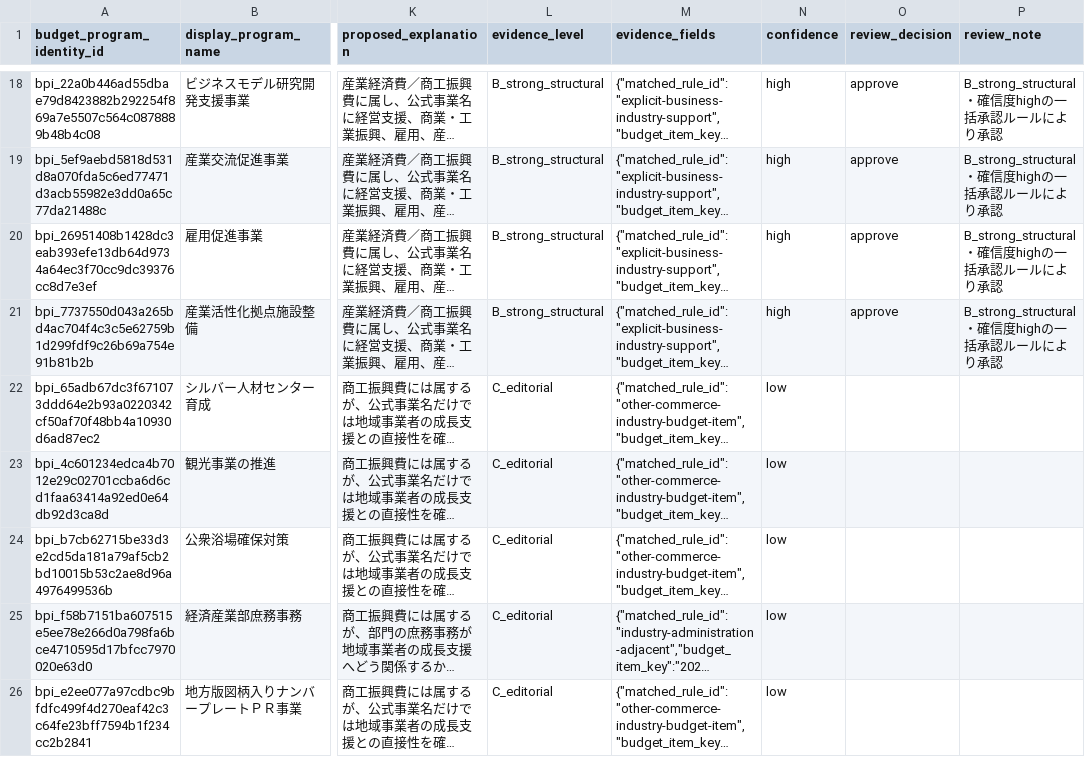
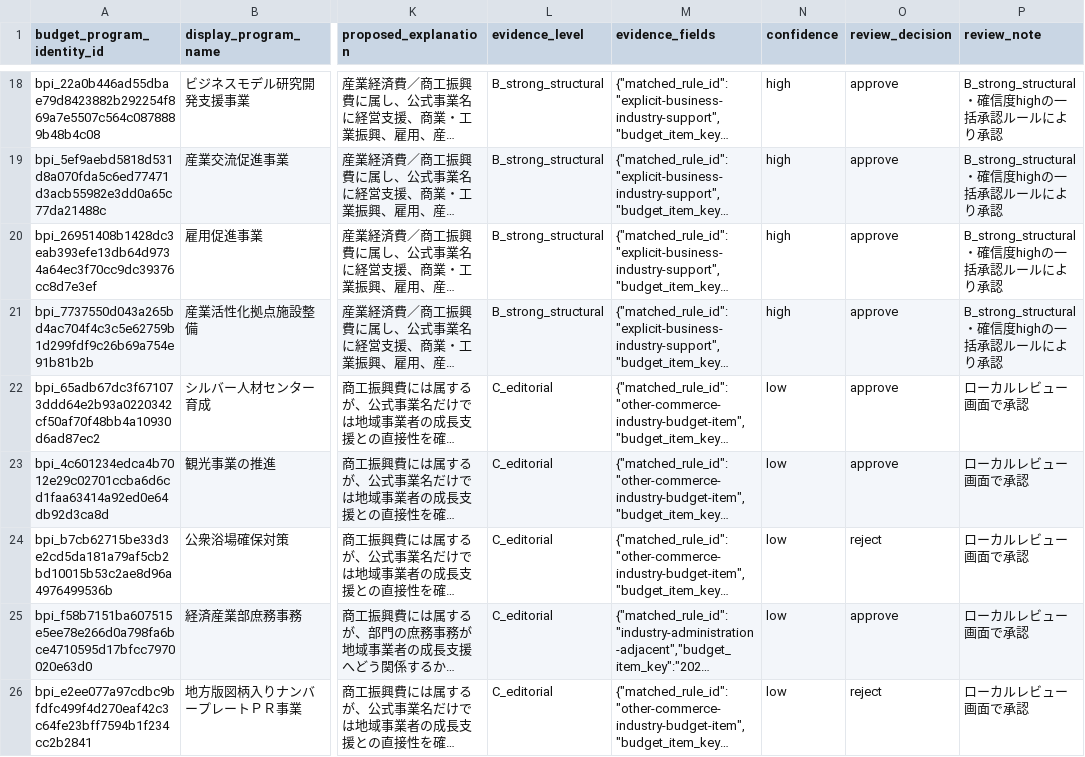
Before and after one commit to ogukazu7627-sys/setagaya-mirai-gikai, a CSV file: data/budget/editorial/review/industry-local-business-support-candidates.csv, drawn as a sheet; only a part is shown, gaps mark what is left out; long unchanged cells end in …; the diff names each change by its address in the sheet, - before the commit and + after, or states it on an @@ line.

```diff
--- a/data/budget/editorial/review/industry-local-business-support-candidates.csv
+++ b/data/budget/editorial/review/industry-local-business-support-candidates.csv
-O22:O23 (review_decision): (empty)
+O22:O23 (review_decision): approve
-P22:P26 (review_note): (empty)
+P22:P26 (review_note): ローカルレビュー画面で承認
-O24 (review_decision): (empty)
+O24 (review_decision): reject
-O25 (review_decision): (empty)
+O25 (review_decision): approve
-O26 (review_decision): (empty)
+O26 (review_decision): reject
```
Also changed, not shown: data/budget/editorial/review/administration-finance-digital-services-candidates.csv, data/budget/editorial/review/culture-sports-access-candidates.csv, 16 other files.
